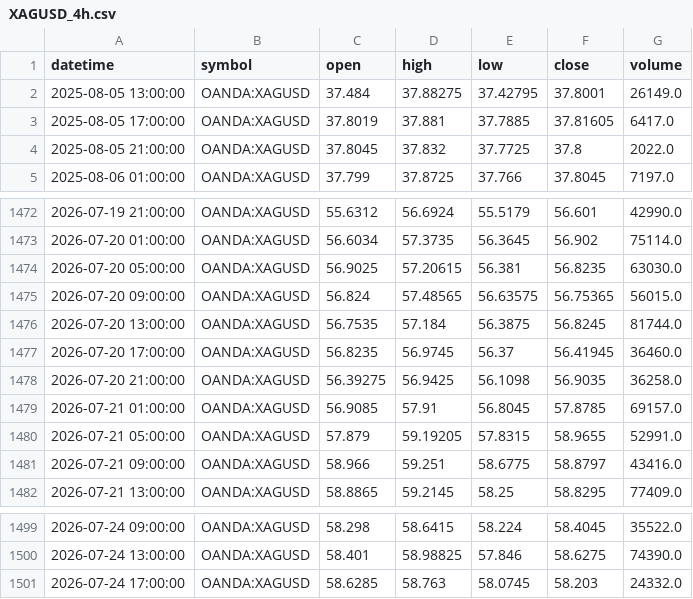
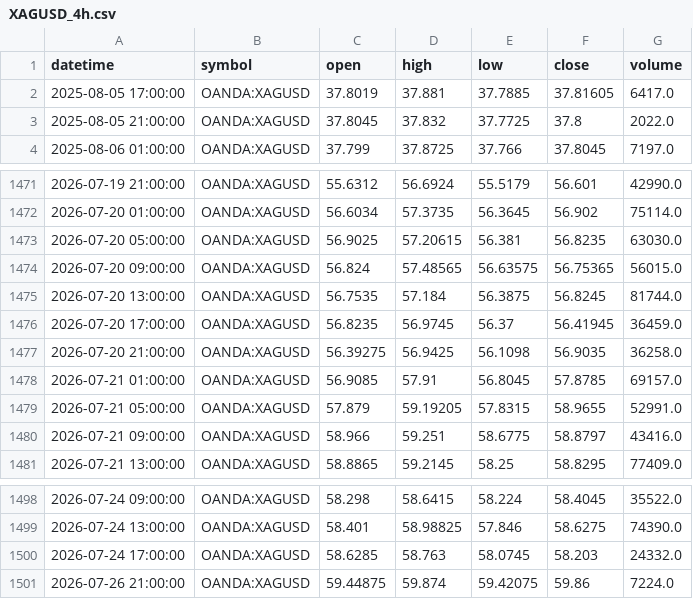
Before and after one commit to ashfaaqmohamed/usdxau, a CSV file: data/XAGUSD_4h.csv, drawn as a sheet; only a part is shown, gaps mark what is left out.

```diff
--- a/data/XAGUSD_4h.csv
+++ b/data/XAGUSD_4h.csv
@@ -1,3 +1,2 @@
 datetime,symbol,open,high,low,close,volume
-2025-08-05 13:00:00,OANDA:XAGUSD,37.484,37.88275,37.42795,37.8001,26149.0
 2025-08-05 17:00:00,OANDA:XAGUSD,37.8019,37.881,37.7885,37.81605,6417.0
@@ -1476,3 +1475,3 @@ datetime,symbol,open,high,low,close,volume
 2026-07-20 13:00:00,OANDA:XAGUSD,56.7535,57.184,56.3875,56.8245,81744.0
-2026-07-20 17:00:00,OANDA:XAGUSD,56.8235,56.9745,56.37,56.41945,36460.0
+2026-07-20 17:00:00,OANDA:XAGUSD,56.8235,56.9745,56.37,56.41945,36459.0
 2026-07-20 21:00:00,OANDA:XAGUSD,56.39275,56.9425,56.1098,56.9035,36258.0
@@ -1501 +1500,2 @@ datetime,symbol,open,high,low,close,volume
 2026-07-24 17:00:00,OANDA:XAGUSD,58.6285,58.763,58.0745,58.203,24332.0
+2026-07-26 21:00:00,OANDA:XAGUSD,59.44875,59.874,59.42075,59.86,7224.0
```
Also changed, not shown: data/XAGUSD_1h.csv, data/XAGUSD_daily.csv, 7 other files.
